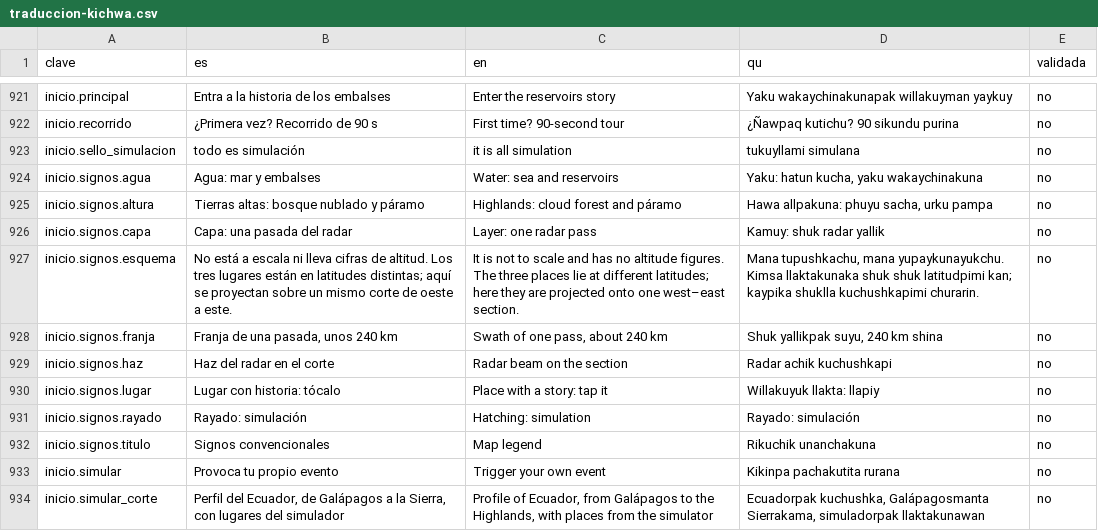
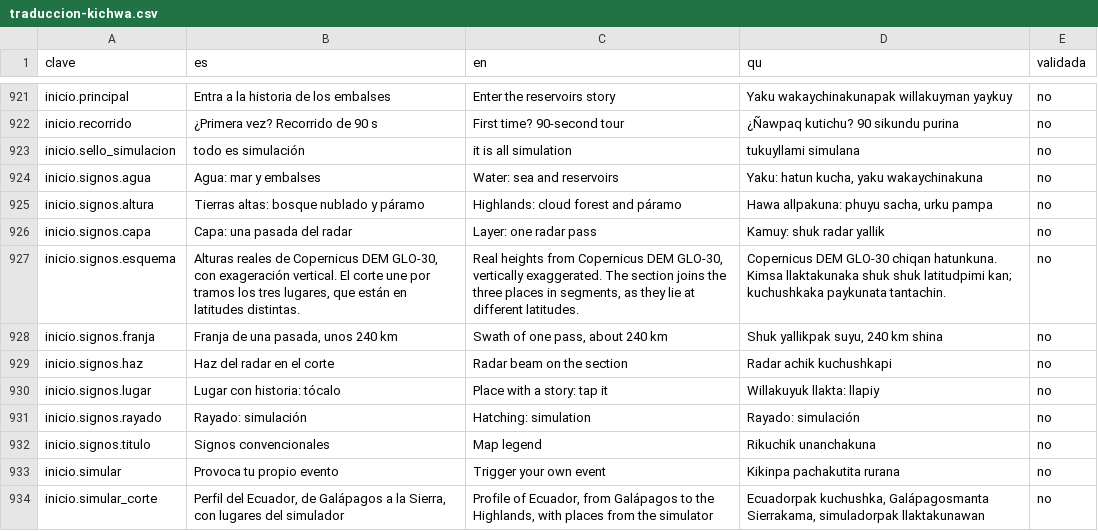
Before and after one commit to jmnss/PACHA, a CSV file: docs/traduccion-kichwa.csv, drawn as a sheet; only a part is shown, gaps mark what is left out.

```diff
--- a/docs/traduccion-kichwa.csv
+++ b/docs/traduccion-kichwa.csv
@@ -926,3 +926,3 @@ inicio.signos.altura,Tierras altas: bosque nublado y páramo,Highlands: cloud fo
 inicio.signos.capa,Capa: una pasada del radar,Layer: one radar pass,Kamuy: shuk radar yallik,no
-inicio.signos.esquema,No está a escala ni lleva cifras de altitud. Los tres lugares están en latitudes distintas; aquí se proyectan sobre un mismo corte de oeste a este.,It is not to scale and has no altitude figures. The three places lie at different latitudes; here they are projected onto one west–east section.,"Mana tupushkachu, mana yupaykunayukchu. Kimsa llaktakunaka shuk shuk latitudpimi kan; kaypika shuklla kuchushkapimi churarin.",no
+inicio.signos.esquema,"Alturas reales de Copernicus DEM GLO-30, con exageración vertical. El corte une por tramos los tres lugares, que están en latitudes distintas.","Real heights from Copernicus DEM GLO-30, vertically exaggerated. The section joins the three places in segments, as they lie at different latitudes.",Copernicus DEM GLO-30 chiqan hatunkuna. Kimsa llaktakunaka shuk shuk latitudpimi kan; kuchushkaka paykunata tantachin.,no
 inicio.signos.franja,"Franja de una pasada, unos 240 km","Swath of one pass, about 240 km","Shuk yallikpak suyu, 240 km shina",no
```
Also changed, not shown: 3 other files.
